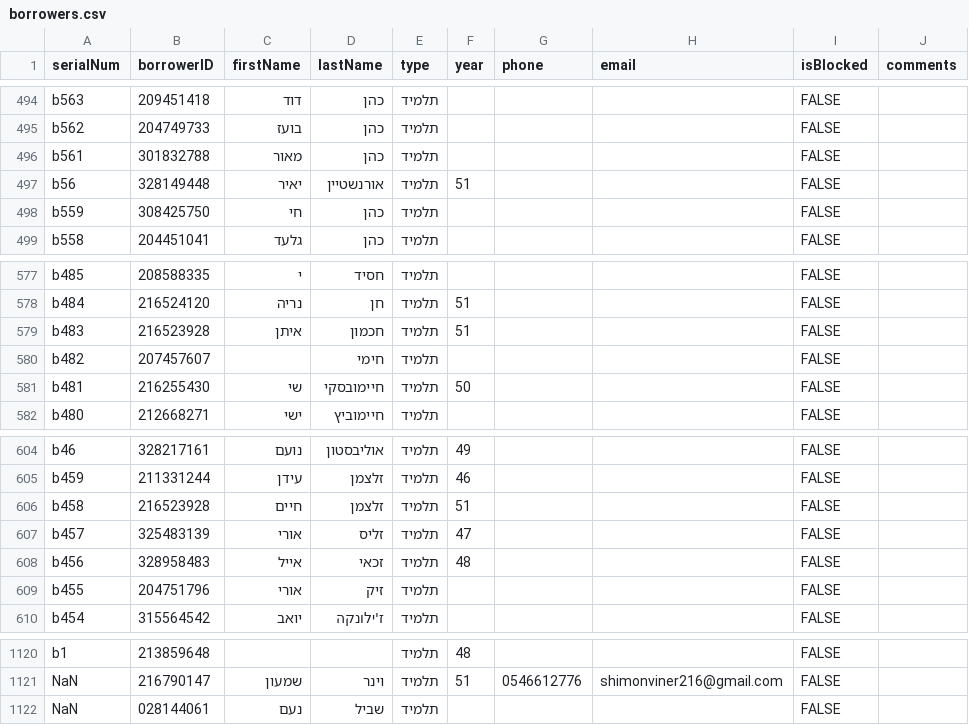
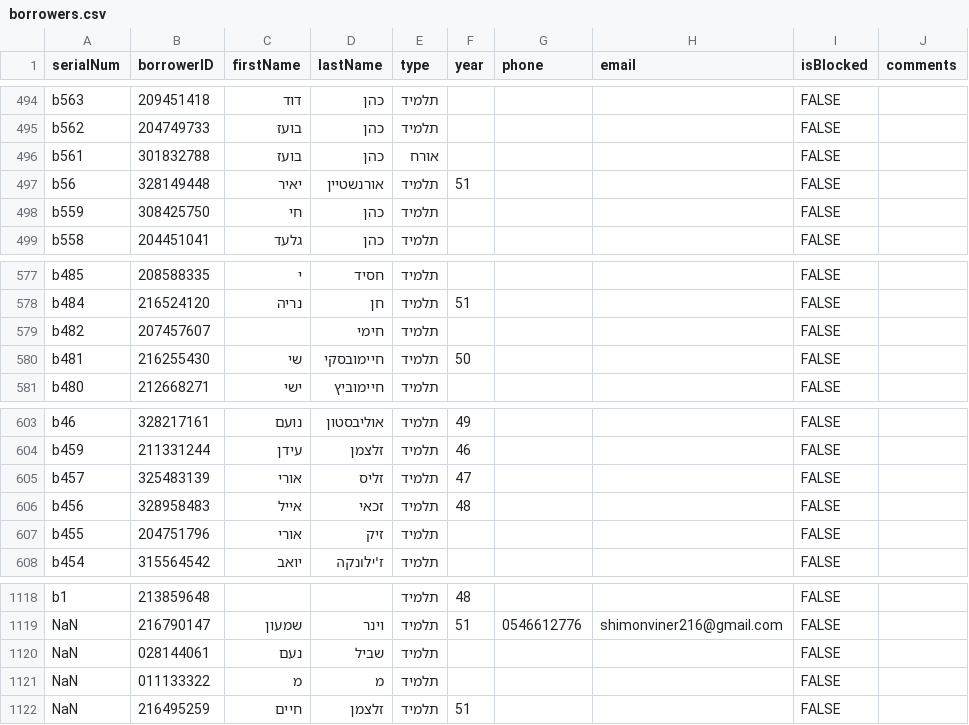
Before and after one commit to yesmalotmedia/library, a CSV file: data/borrowers.csv, drawn as a sheet; only a part is shown, gaps mark what is left out.

```diff
--- a/data/borrowers.csv
+++ b/data/borrowers.csv
@@ -495,3 +495,3 @@ b563,209451418,דוד,כהן,תלמיד,,,,FALSE,
 b562,204749733,בועז,כהן,תלמיד,,,,FALSE,
-b561,301832788,מאור,כהן,תלמיד,,,,FALSE,
+b561,301832788,בועז,כהן,אורח,,,,FALSE,
 b56,328149448,יאיר,אורנשטיין,תלמיד,51,,,FALSE,
@@ -578,3 +578,2 @@ b485,208588335,י,חסיד,תלמיד,,,,FALSE,
 b484,216524120,נריה,חן,תלמיד,51,,,FALSE,
-b483,216523928,איתן,חכמון,תלמיד,51,,,FALSE,
 b482,207457607,,חימי,תלמיד,,,,FALSE,
@@ -605,3 +604,2 @@ b46,328217161,נועם,אוליבסטון,תלמיד,49,,,FALSE,
 b459,211331244,עידן,זלצמן,תלמיד,46,,,FALSE,
-b458,216523928,חיים,זלצמן,תלמיד,51,,,FALSE,
 b457,325483139,אורי,זליס,תלמיד,47,,,FALSE,
@@ -1122 +1120,3 @@ NaN,216790147,שמעון,וינר,תלמיד,51,0546612776,shimonviner216@gmail.
 NaN,028144061,נעם,שביל,תלמיד,,,,FALSE,
+NaN,011133322,מ,מ,תלמיד,,,,FALSE,
+NaN,216495259,חיים,זלצמן,תלמיד,51,,,FALSE,
```
Also changed, not shown: data/loans.csv, data/waitlist.csv, 8 other files.
